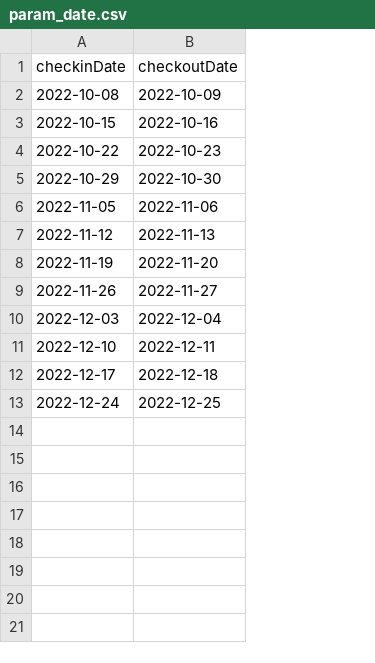
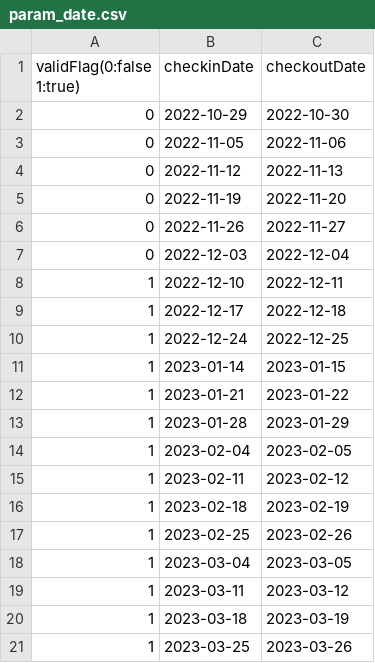
Before and after one commit to Minoru-Abe/vacant-hotel-search, a CSV file: param_date.csv, drawn as a sheet; removed rows and columns are numbered as before the commit, all else as after; the diff names each change by its address in the sheet, - before the commit and + after, or states it on an @@ line.

Commit message:
added valid flag to param_date file

```diff
--- a/param_date.csv
+++ b/param_date.csv
+column A (validFlag(0:false 1:true)), rows 2-10: 0 | 0 | 0 | 0 | 0 | 0 | 1 | 1 | 1
-row 2: 2022-10-08 | 2022-10-09
-row 3: 2022-10-15 | 2022-10-16
-row 4: 2022-10-22 | 2022-10-23
+row 11: 1 | 2023-01-14 | 2023-01-15
+row 12: 1 | 2023-01-21 | 2023-01-22
+row 13: 1 | 2023-01-28 | 2023-01-29
+row 14: 1 | 2023-02-04 | 2023-02-05
+row 15: 1 | 2023-02-11 | 2023-02-12
+row 16: 1 | 2023-02-18 | 2023-02-19
+row 17: 1 | 2023-02-25 | 2023-02-26
+row 18: 1 | 2023-03-04 | 2023-03-05
+row 19: 1 | 2023-03-11 | 2023-03-12
+row 20: 1 | 2023-03-18 | 2023-03-19
+row 21: 1 | 2023-03-25 | 2023-03-26
```
Also changed, not shown: 1 other file.
